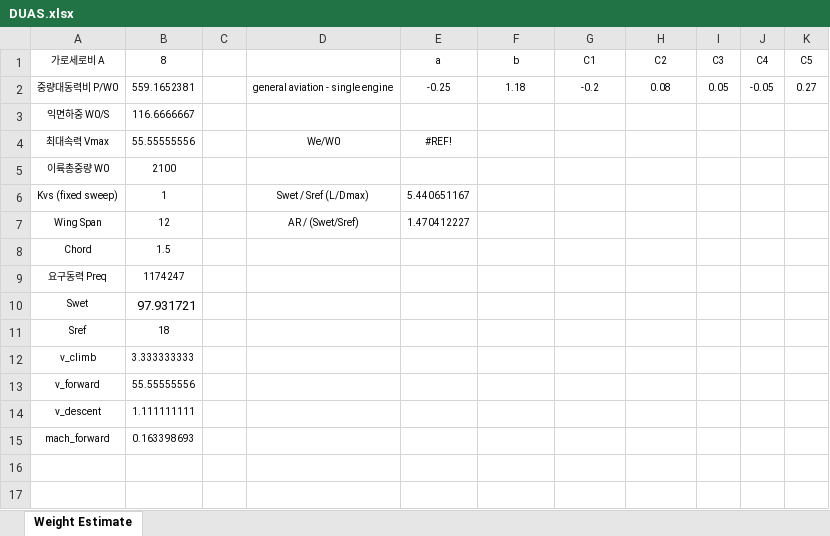
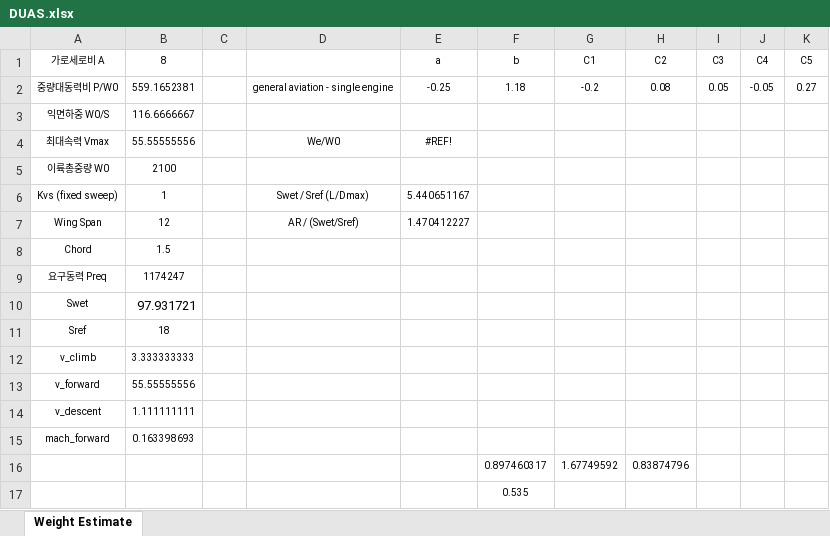
Before and after one commit to PGKTN/DUAS, an Excel workbook: DUAS.xlsx, sheet Weight Estimate, drawn as a sheet; values as stored, in another font and other column widths than the file's, no borders; the diff names each change by its address in the sheet, - before the commit and + after, or states it on an @@ line.

```diff
--- a/DUAS.xlsx (sheet Weight Estimate)
+++ b/DUAS.xlsx (sheet Weight Estimate)
+row 16:  |  |  |  |  | 0.897460317 | 1.67749592 | 0.83874796
+row 17:  |  |  |  |  | 0.535
```
Also changed, not shown: 13 other files.
